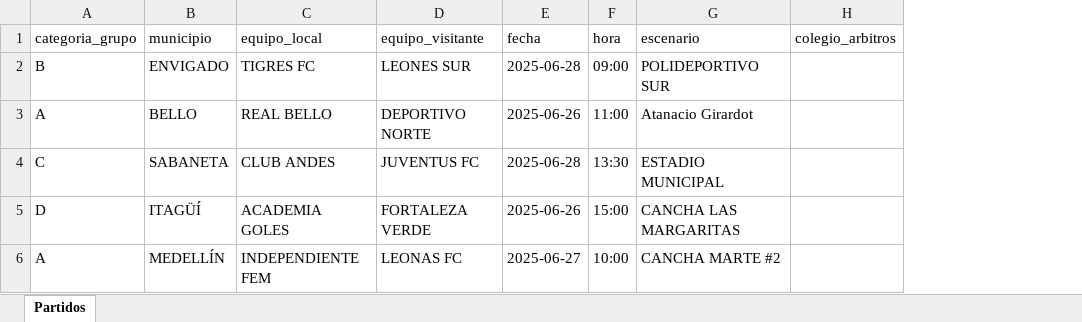
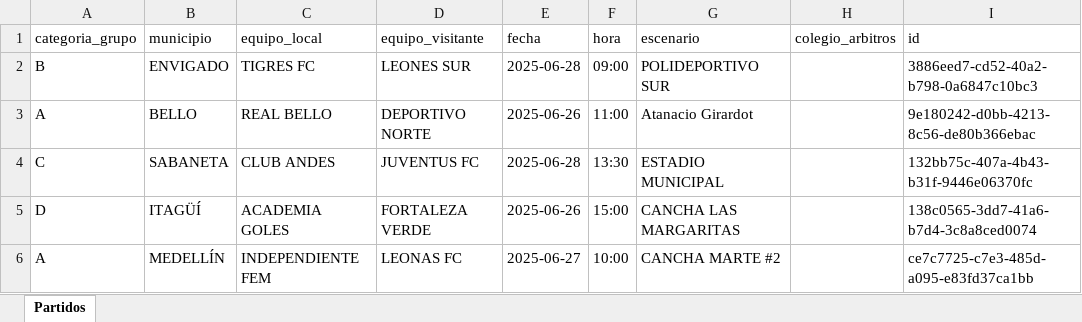
Before and after one commit to pdanna632/SAGA, an Excel workbook: src/main/resources/data/Partidos.xlsx, sheet Partidos, drawn as a sheet; values as stored, in another font and other column widths than the file's, no borders; the diff names each change by its address in the sheet, - before the commit and + after, or states it on an @@ line.

```diff
--- a/src/main/resources/data/Partidos.xlsx (sheet Partidos)
+++ b/src/main/resources/data/Partidos.xlsx (sheet Partidos)
+column I (id), rows 2-6: 3886eed7-cd52-40a2-b798-0a6847c10bc3 | 9e180242-d0bb-4213-8c56-de80b366ebac | 132bb75c-407a-4b43-b31f-9446e06370fc | 138c0565-3dd7-41a6-b7d4-3c8a8ced0074 | ce7c7725-c7e3-485d-a095-e83fd37ca1bb
```
Also changed, not shown: src/main/resources/data/disponibilidades/disponibilidades_06 23 a 29 2025.xlsx, target/classes/data/Partidos.xlsx, 15 other files.
